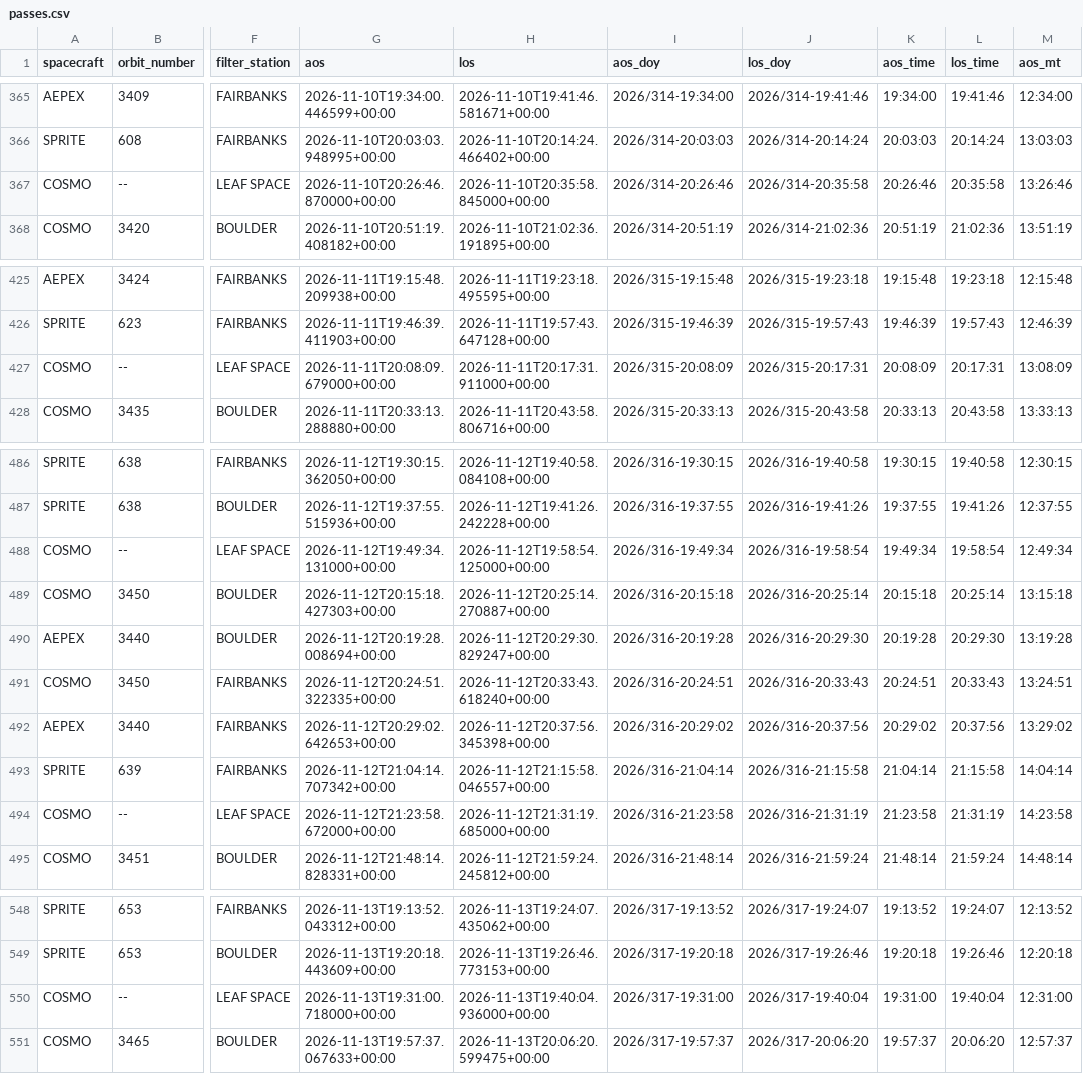
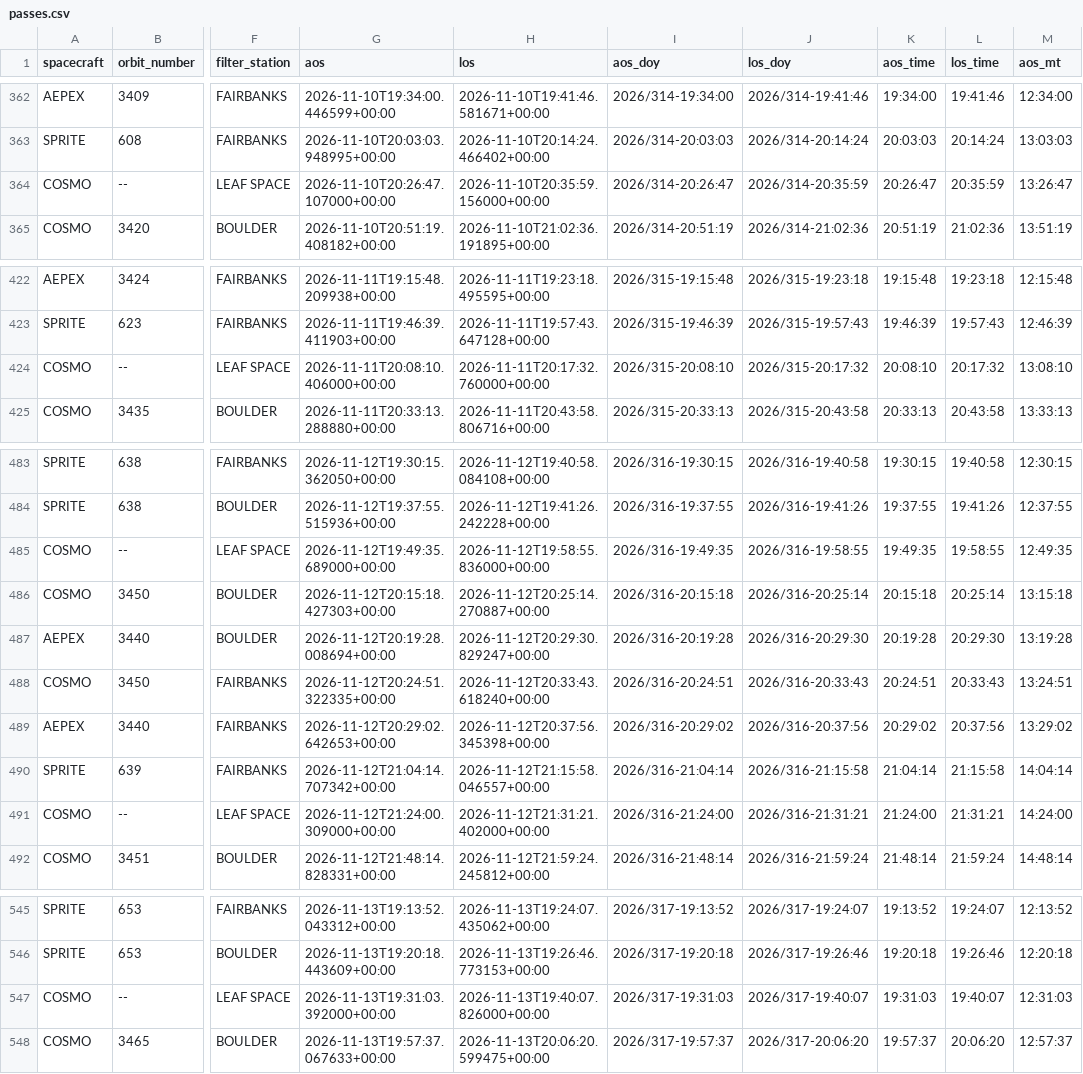
Before and after one commit to AP-15/smallsat-ops, a CSV file: moc-clock/passes.csv, drawn as a sheet; only a part is shown, gaps mark what is left out; addresses are those after the commit; the diff covers the shown part only; the diff names each change by its address in the sheet, - before the commit and + after, or states it on an @@ line.

```diff
--- a/moc-clock/passes.csv
+++ b/moc-clock/passes.csv
-G364 (aos): 2026-11-10T20:26:46.870000+00:00
+G364 (aos): 2026-11-10T20:26:47.107000+00:00
-H364 (los): 2026-11-10T20:35:58.845000+00:00
+H364 (los): 2026-11-10T20:35:59.156000+00:00
-I364 (aos_doy): 2026/314-20:26:46
+I364 (aos_doy): 2026/314-20:26:47
-J364 (los_doy): 2026/314-20:35:58
+J364 (los_doy): 2026/314-20:35:59
-K364 (aos_time): 20:26:46
+K364 (aos_time): 20:26:47
-L364 (los_time): 20:35:58
+L364 (los_time): 20:35:59
-M364 (aos_mt): 13:26:46
+M364 (aos_mt): 13:26:47
-G424 (aos): 2026-11-11T20:08:09.679000+00:00
+G424 (aos): 2026-11-11T20:08:10.406000+00:00
-H424 (los): 2026-11-11T20:17:31.911000+00:00
+H424 (los): 2026-11-11T20:17:32.760000+00:00
-I424 (aos_doy): 2026/315-20:08:09
+I424 (aos_doy): 2026/315-20:08:10
-J424 (los_doy): 2026/315-20:17:31
+J424 (los_doy): 2026/315-20:17:32
-K424 (aos_time): 20:08:09
+K424 (aos_time): 20:08:10
-L424 (los_time): 20:17:31
+L424 (los_time): 20:17:32
-M424 (aos_mt): 13:08:09
+M424 (aos_mt): 13:08:10
-G485 (aos): 2026-11-12T19:49:34.131000+00:00
+G485 (aos): 2026-11-12T19:49:35.689000+00:00
-H485 (los): 2026-11-12T19:58:54.125000+00:00
+H485 (los): 2026-11-12T19:58:55.836000+00:00
-I485 (aos_doy): 2026/316-19:49:34
+I485 (aos_doy): 2026/316-19:49:35
-J485 (los_doy): 2026/316-19:58:54
+J485 (los_doy): 2026/316-19:58:55
-K485 (aos_time): 19:49:34
+K485 (aos_time): 19:49:35
-L485 (los_time): 19:58:54
+L485 (los_time): 19:58:55
-M485 (aos_mt): 12:49:34
+M485 (aos_mt): 12:49:35
-G491 (aos): 2026-11-12T21:23:58.672000+00:00
+G491 (aos): 2026-11-12T21:24:00.309000+00:00
-H491 (los): 2026-11-12T21:31:19.685000+00:00
+H491 (los): 2026-11-12T21:31:21.402000+00:00
-I491 (aos_doy): 2026/316-21:23:58
+I491 (aos_doy): 2026/316-21:24:00
-J491 (los_doy): 2026/316-21:31:19
+J491 (los_doy): 2026/316-21:31:21
-K491 (aos_time): 21:23:58
+K491 (aos_time): 21:24:00
-L491 (los_time): 21:31:19
+L491 (los_time): 21:31:21
-M491 (aos_mt): 14:23:58
+M491 (aos_mt): 14:24:00
-G547 (aos): 2026-11-13T19:31:00.718000+00:00
+G547 (aos): 2026-11-13T19:31:03.392000+00:00
-H547 (los): 2026-11-13T19:40:04.936000+00:00
+H547 (los): 2026-11-13T19:40:07.826000+00:00
-I547 (aos_doy): 2026/317-19:31:00
+I547 (aos_doy): 2026/317-19:31:03
-J547 (los_doy): 2026/317-19:40:04
+J547 (los_doy): 2026/317-19:40:07
-K547 (aos_time): 19:31:00
+K547 (aos_time): 19:31:03
-L547 (los_time): 19:40:04
+L547 (los_time): 19:40:07
-M547 (aos_mt): 12:31:00
+M547 (aos_mt): 12:31:03
```
Also changed, not shown: 2 added rows, 3 removed rows and 9 edited cells elsewhere in this file, 1 other file.
